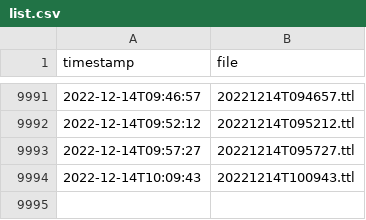
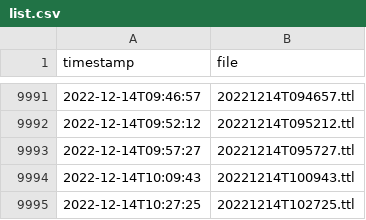
Before and after one commit to bavverst/Blue-Bike-to-Linked-GBFS, a CSV file: list.csv, drawn as a sheet; only a part is shown, gaps mark what is left out; the diff names each change by its address in the sheet, - before the commit and + after, or states it on an @@ line.

```diff
--- a/list.csv
+++ b/list.csv
+row 9995: 2022-12-14T10:27:25 | 20221214T102725.ttl
```
Also changed, not shown: 2 other files.
